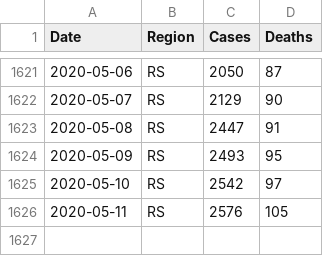
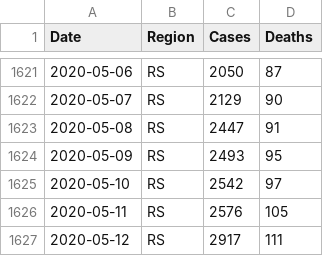
Before and after one commit to luiz290788/covid19-brazil, a CSV file: src/data/Covid-19 Brazil.csv, drawn as a sheet; only a part is shown, gaps mark what is left out; the diff names each change by its address in the sheet, - before the commit and + after, or states it on an @@ line.

Commit message:
updating data file

```diff
--- a/src/data/Covid-19 Brazil.csv
+++ b/src/data/Covid-19 Brazil.csv
+row 1627: 2020-05-12 | RS | 2917 | 111
```
